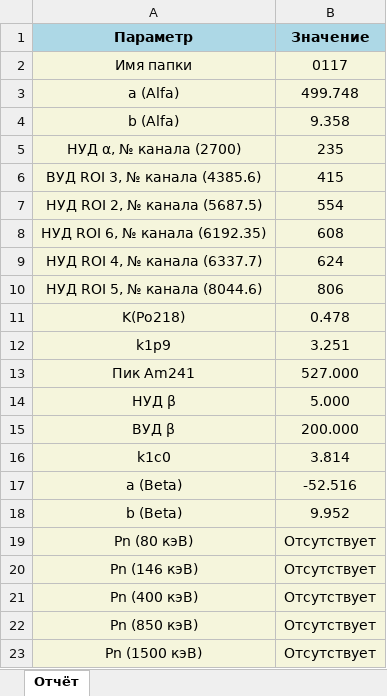
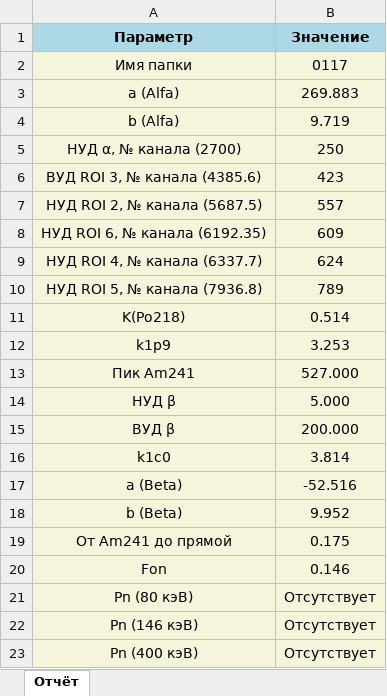
Before and after one commit to Mush9643/spectrometer-calibration-suite, an Excel workbook: Отчёты/0117_Отчёт.xlsx, sheet Отчёт, drawn as a sheet; only a part is shown; the shorter side is filled out with more unchanged rows; values as stored, in another font and other column widths than the file's, no borders; removed rows and columns are numbered as before the commit, all else as after; the diff names each change by its address in the sheet, - before the commit and + after, or states it on an @@ line.

```diff
--- a/Отчёты/0117_Отчёт.xlsx (sheet Отчёт)
+++ b/Отчёты/0117_Отчёт.xlsx (sheet Отчёт)
-B3 (Значение): 499.748
+B3 (Значение): 269.883
-B4 (Значение): 9.358
+B4 (Значение): 9.719
-B5 (Значение): 235
+B5 (Значение): 250
-B6 (Значение): 415
+B6 (Значение): 423
-B7 (Значение): 554
+B7 (Значение): 557
-B8 (Значение): 608
+B8 (Значение): 609
-row 10: НУД ROI 5, № канала (8044.6) | 806
+row 10: НУД ROI 5, № канала (7936.8) | 789
-B11 (Значение): 0.478
+B11 (Значение): 0.514
-B12 (Значение): 3.251
+B12 (Значение): 3.253
+row 19: От Am241 до прямой | 0.175
+row 20: Fon | 0.146
```
Also changed, not shown: Отчёты/0109_Отчёт.xlsx, Отчёты/0110_Отчёт.xlsx, 24 other files.
